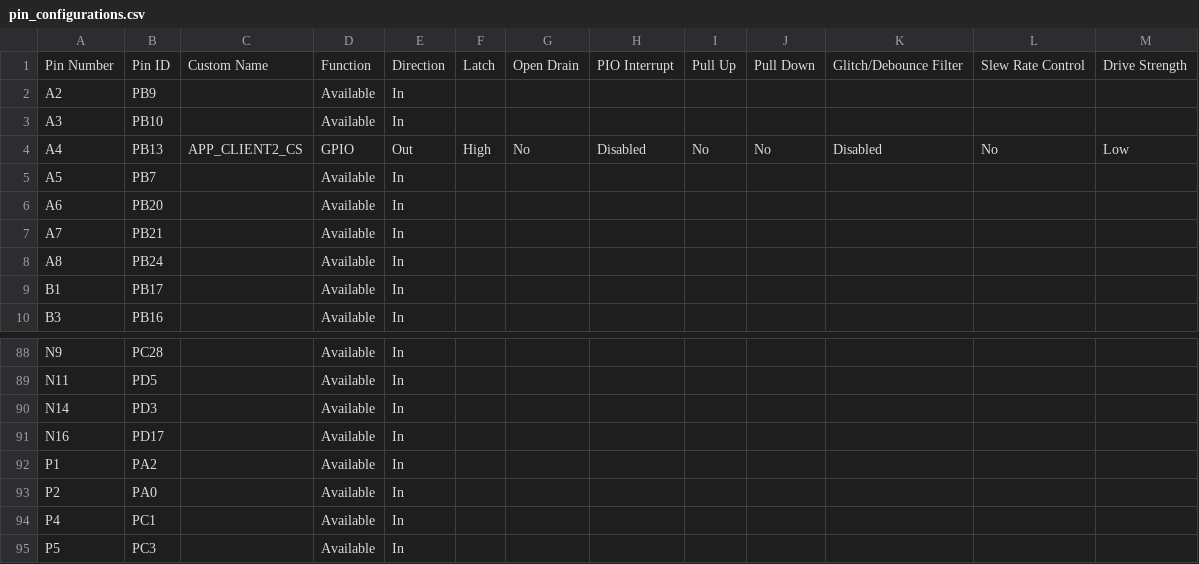
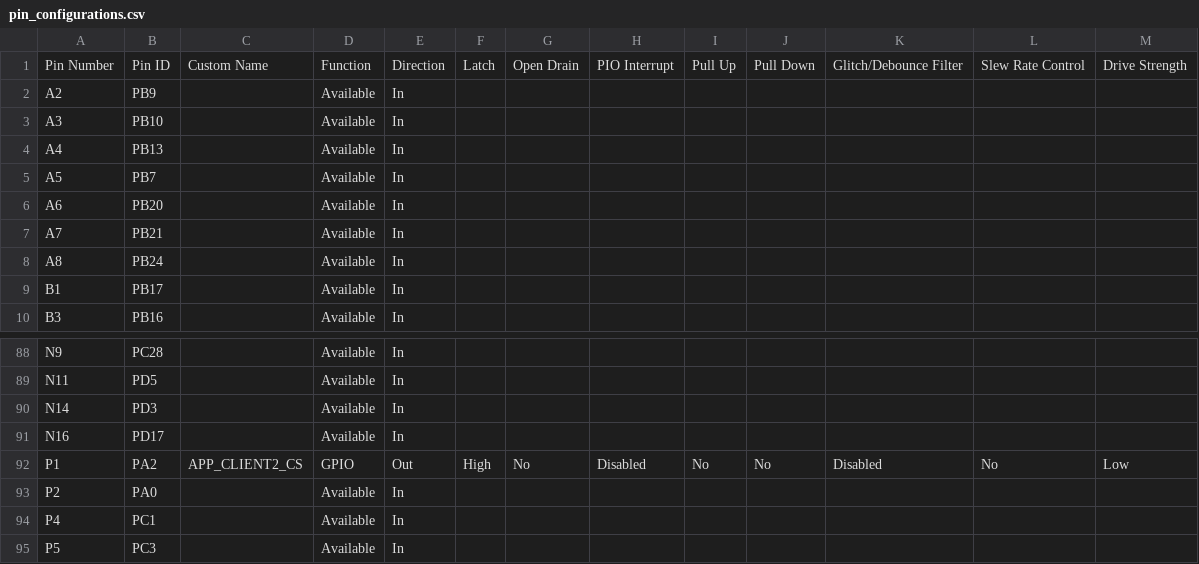
Before and after one commit to Microchip-MPLAB-Harmony/core_apps_sam_9x60, a CSV file: apps/driver/spi/async/spi_self_loopback_multi_client/firmware/src/config/sam_9x60_curiosity_pro_freertos/pin_configurations.csv, drawn as a sheet; only a part is shown, gaps mark what is left out.

Commit message:
spi_self_loopback_multi_client freertos config update__sam_9x60_curiosity_pro_freertos.X
MH3C-1236

```diff
--- a/apps/driver/spi/async/spi_self_loopback_multi_client/firmware/src/config/sam_9x60_curiosity_pro_freertos/pin_configurations.csv
+++ b/apps/driver/spi/async/spi_self_loopback_multi_client/firmware/src/config/sam_9x60_curiosity_pro_freertos/pin_configurations.csv
@@ -3,3 +3,3 @@ A2,PB9,,Available,In,,,,,,,,
 A3,PB10,,Available,In,,,,,,,,
-A4,PB13,APP_CLIENT2_CS,GPIO,Out,High,No,Disabled,No,No,Disabled,No,Low
+A4,PB13,,Available,In,,,,,,,,
 A5,PB7,,Available,In,,,,,,,,
@@ -91,3 +91,3 @@ N14,PD3,,Available,In,,,,,,,,
 N16,PD17,,Available,In,,,,,,,,
-P1,PA2,,Available,In,,,,,,,,
+P1,PA2,APP_CLIENT2_CS,GPIO,Out,High,No,Disabled,No,No,Disabled,No,Low
 P2,PA0,,Available,In,,,,,,,,
```
Also changed, not shown: 8 other files.
